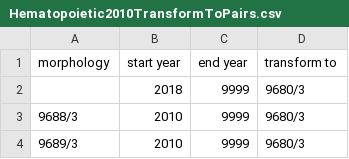
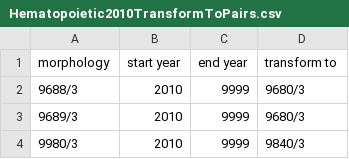
Before and after one commit to imsweb/mph, a CSV file: src/main/resources/Hematopoietic2010TransformToPairs.csv, drawn as a sheet; only a part is shown; the shorter side is filled out with more unchanged rows; the diff names each change by its address in the sheet, - before the commit and + after, or states it on an @@ line.

```diff
--- a/src/main/resources/Hematopoietic2010TransformToPairs.csv
+++ b/src/main/resources/Hematopoietic2010TransformToPairs.csv
-row 2:  | 2018 | 9999 | 9680/3
```
Also changed, not shown: src/main/resources/Hematopoietic2010SamePrimaryPairs.csv.
